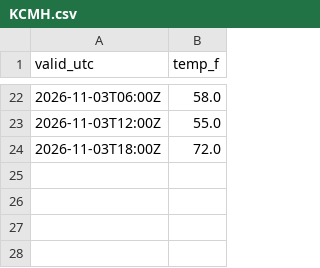
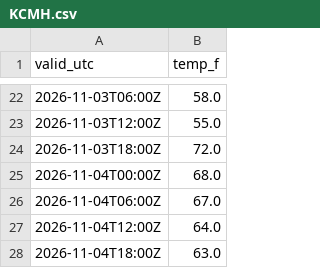
Before and after one commit to justingehrts/model-viewer, a CSV file: observations/KCMH.csv, drawn as a sheet; only a part is shown, gaps mark what is left out; the diff names each change by its address in the sheet, - before the commit and + after, or states it on an @@ line.

```diff
--- a/observations/KCMH.csv
+++ b/observations/KCMH.csv
+row 25: 2026-11-04T00:00Z | 68.0
+row 26: 2026-11-04T06:00Z | 67.0
+row 27: 2026-11-04T12:00Z | 64.0
+row 28: 2026-11-04T18:00Z | 63.0
```
Also changed, not shown: 2 other files.
